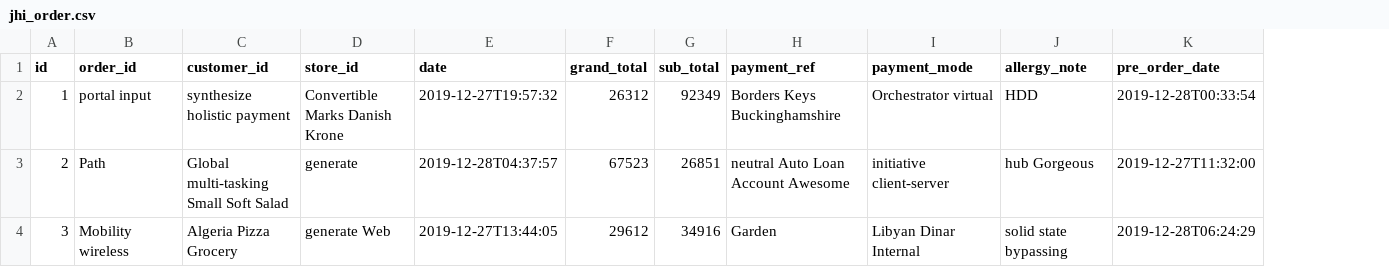
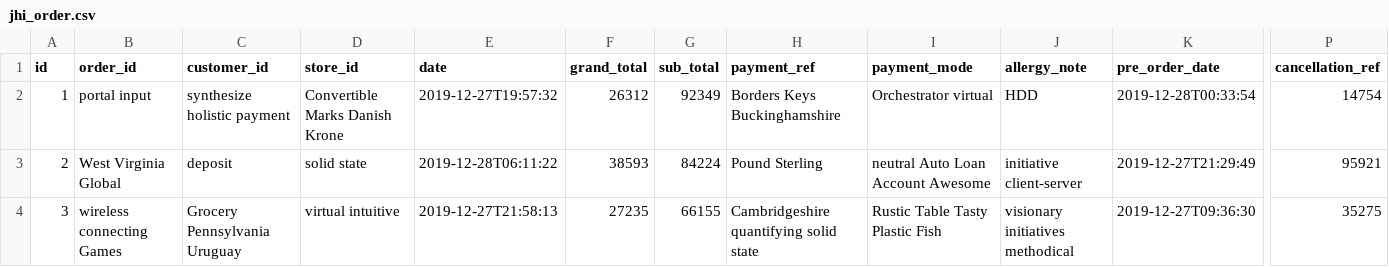
Before and after one commit to DivisoSofttech/order-service, a CSV file: src/main/resources/config/liquibase/fake-data/jhi_order.csv, drawn as a sheet; only a part is shown, gaps mark what is left out; the diff covers the shown part only; the diff names each change by its address in the sheet, - before the commit and + after, or states it on an @@ line.

Commit message:
added cancellation id to the order

```diff
--- a/src/main/resources/config/liquibase/fake-data/jhi_order.csv
+++ b/src/main/resources/config/liquibase/fake-data/jhi_order.csv
+column P (cancellation_ref), rows 2-4: 14754 | 95921 | 35275
-B3 (order_id): Path
+B3 (order_id): West Virginia Global
-C3 (customer_id): Global multi-tasking Small Soft Salad
+C3 (customer_id): deposit
-D3 (store_id): generate
+D3 (store_id): solid state
-E3 (date): 2019-12-28T04:37:57
+E3 (date): 2019-12-28T06:11:22
-F3 (grand_total): 67523
+F3 (grand_total): 38593
-G3 (sub_total): 26851
+G3 (sub_total): 84224
-H3 (payment_ref): neutral Auto Loan Account Awesome
+H3 (payment_ref): Pound Sterling
-I3 (payment_mode): initiative client-server
+I3 (payment_mode): neutral Auto Loan Account Awesome
-J3 (allergy_note): hub Gorgeous
+J3 (allergy_note): initiative client-server
-K3 (pre_order_date): 2019-12-27T11:32:00
+K3 (pre_order_date): 2019-12-27T21:29:49
-B4 (order_id): Mobility wireless
+B4 (order_id): wireless connecting Games
-C4 (customer_id): Algeria Pizza Grocery
+C4 (customer_id): Grocery Pennsylvania Uruguay
-D4 (store_id): generate Web
+D4 (store_id): virtual intuitive
-E4 (date): 2019-12-27T13:44:05
+E4 (date): 2019-12-27T21:58:13
-F4 (grand_total): 29612
+F4 (grand_total): 27235
-G4 (sub_total): 34916
+G4 (sub_total): 66155
-H4 (payment_ref): Garden
+H4 (payment_ref): Cambridgeshire quantifying solid state
-I4 (payment_mode): Libyan Dinar Internal
+I4 (payment_mode): Rustic Table Tasty Plastic Fish
-J4 (allergy_note): solid state bypassing
+J4 (allergy_note): visionary initiatives methodical
-K4 (pre_order_date): 2019-12-28T06:24:29
+K4 (pre_order_date): 2019-12-27T09:36:30
```
Also changed, not shown: 96 edited cells elsewhere in this file, 15 other files.
